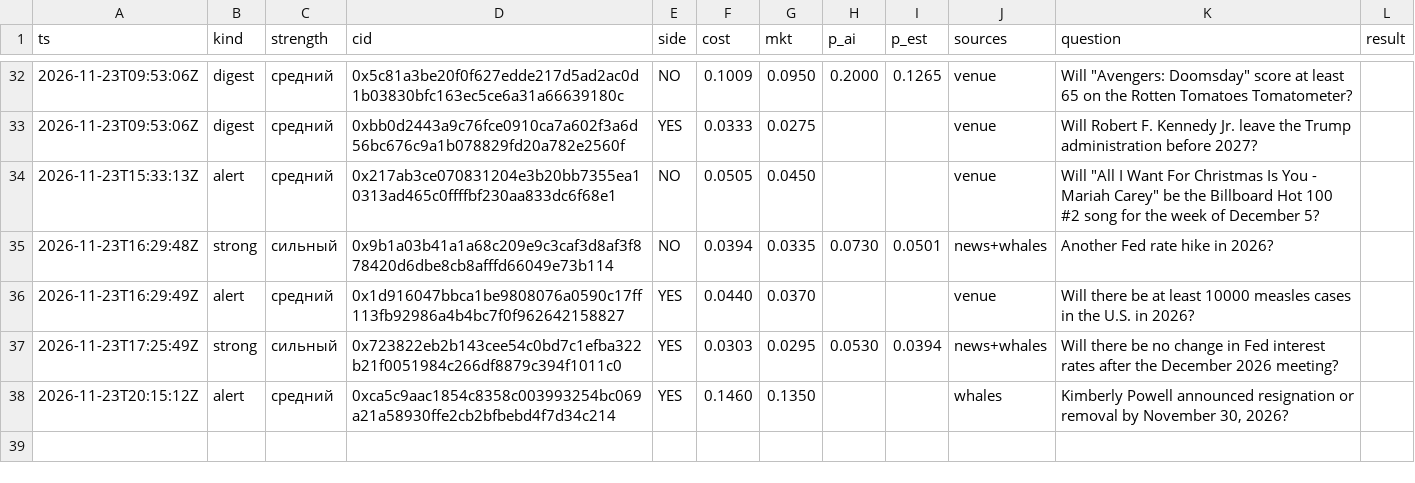
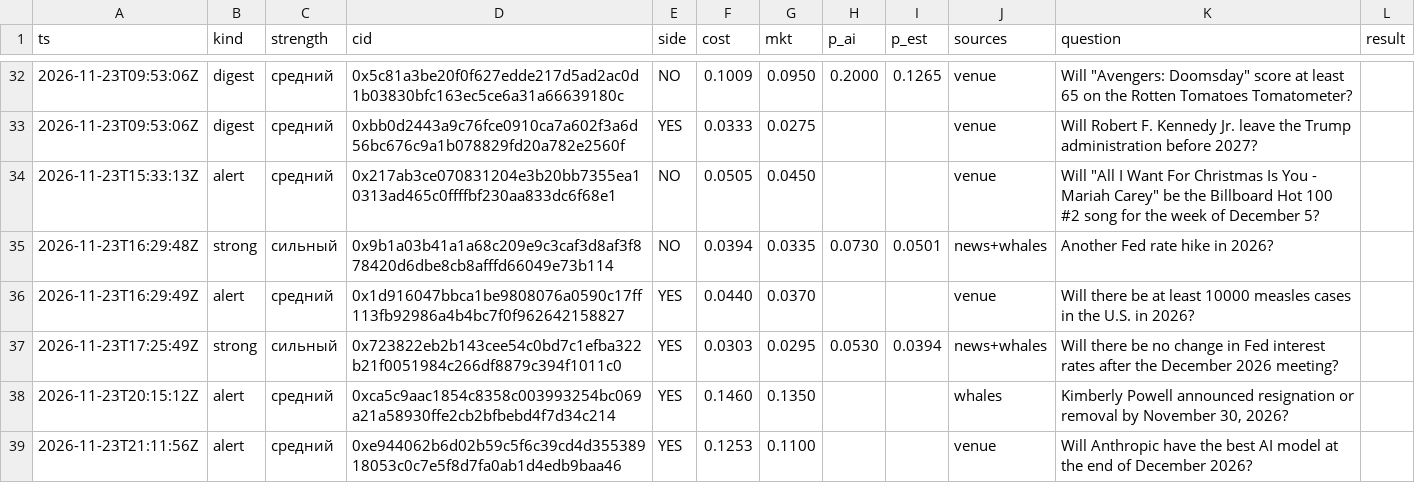
Before and after one commit to 2akklaktu-hue/polymarket, a CSV file: data/live/signals.csv, drawn as a sheet; only a part is shown, gaps mark what is left out; the diff names each change by its address in the sheet, - before the commit and + after, or states it on an @@ line.

```diff
--- a/data/live/signals.csv
+++ b/data/live/signals.csv
+row 39: 2026-11-23T21:11:56Z | alert | средний | 0xe944062b6d02b59c5f6c39cd4d35538918053c0c7e5f8d7fa0ab1d4edb9baa46 | YES | 0.1253 | 0.1100 |  |  | venue | Will Anthropic have the best AI model at the end of December 2026?
```
Also changed, not shown: data/live/markets.csv, 2 other files.
